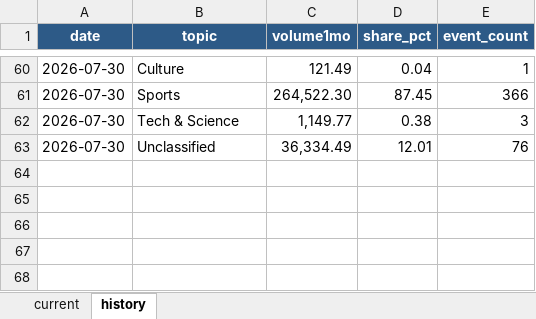
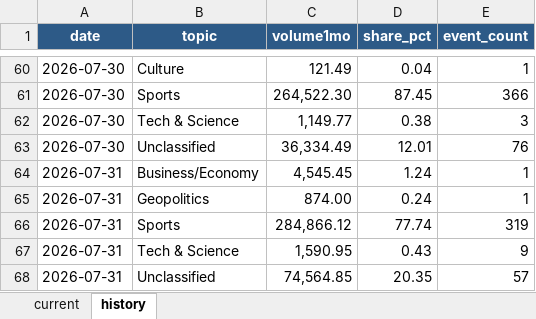
Before and after one commit to meiyaobuyao123-hash/testchatgpthybrid, an Excel workbook: docs/data/kalshi_cumulative_topic_share.xlsx, sheet history, drawn as a sheet; only a part is shown, gaps mark what is left out; values as stored, in another font and other column widths than the file's, no borders; the diff names each change by its address in the sheet, - before the commit and + after, or states it on an @@ line.

```diff
--- a/docs/data/kalshi_cumulative_topic_share.xlsx (sheet history)
+++ b/docs/data/kalshi_cumulative_topic_share.xlsx (sheet history)
+row 64: 2026-07-31 | Business/Economy | 4,545.45 | 1.24 | 1
+row 65: 2026-07-31 | Geopolitics | 874.00 | 0.24 | 1
+row 66: 2026-07-31 | Sports | 284,866.12 | 77.74 | 319
+row 67: 2026-07-31 | Tech & Science | 1,590.95 | 0.43 | 9
+row 68: 2026-07-31 | Unclassified | 74,564.85 | 20.35 | 57
```
Also changed, not shown: sheet current, docs/data/polymarket_30d_topic_share.xlsx, 8 other files.
